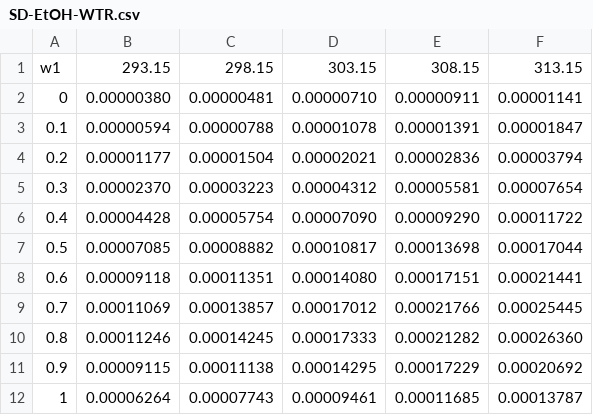
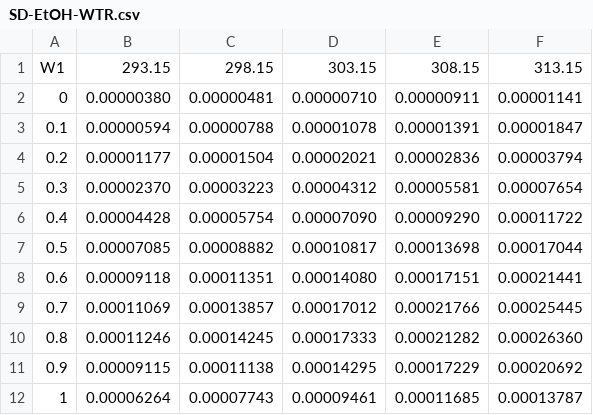
Before and after one commit to SolubilityGroup/Solubility_Models_Library, a CSV file: Published Data/Sulfadiazine in (EtOH-MeOH-ProOH) + water/SD-EtOH-WTR.csv, drawn as a sheet.

Commit message:
Update SD-EtOH-WTR.csv

```diff
--- a/Published Data/Sulfadiazine in (EtOH-MeOH-ProOH) + water/SD-EtOH-WTR.csv
+++ b/Published Data/Sulfadiazine in (EtOH-MeOH-ProOH) + water/SD-EtOH-WTR.csv
@@ -1,2 +1,2 @@
-w1,293.15,298.15,303.15,308.15,313.15
+W1,293.15,298.15,303.15,308.15,313.15
 0,0.00000380,0.00000481,0.00000710,0.00000911,0.00001141
```
